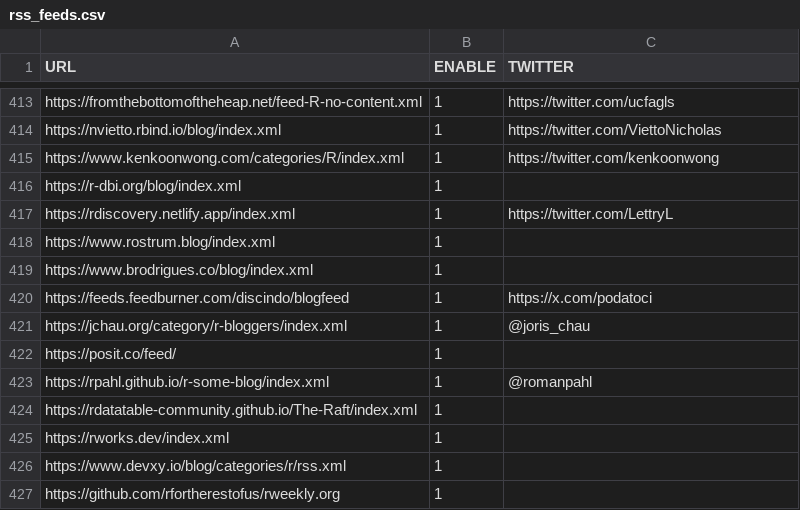
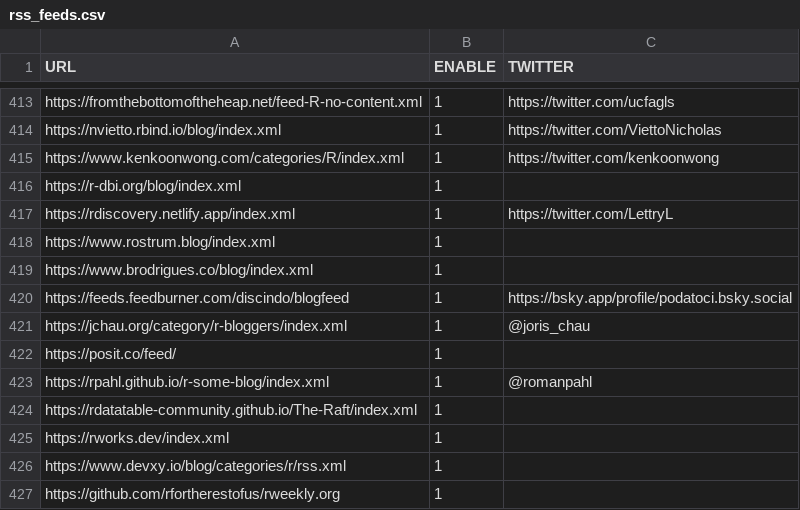
Before and after one commit to smach/rweekly.org, a CSV file: rss_feeds.csv, drawn as a sheet; only a part is shown, gaps mark what is left out.

Commit message:
Update rss_feeds.csv
change link from X to bluesky

```diff
--- a/rss_feeds.csv
+++ b/rss_feeds.csv
@@ -419,3 +419,3 @@
 "https://www.brodrigues.co/blog/index.xml",1, ""
-"https://feeds.feedburner.com/discindo/blogfeed", 1, https://x.com/podatoci
+"https://feeds.feedburner.com/discindo/blogfeed", 1, https://bsky.app/profile/podatoci.bsky.social
 "https://jchau.org/category/r-bloggers/index.xml", 1, "@joris_chau"
```
